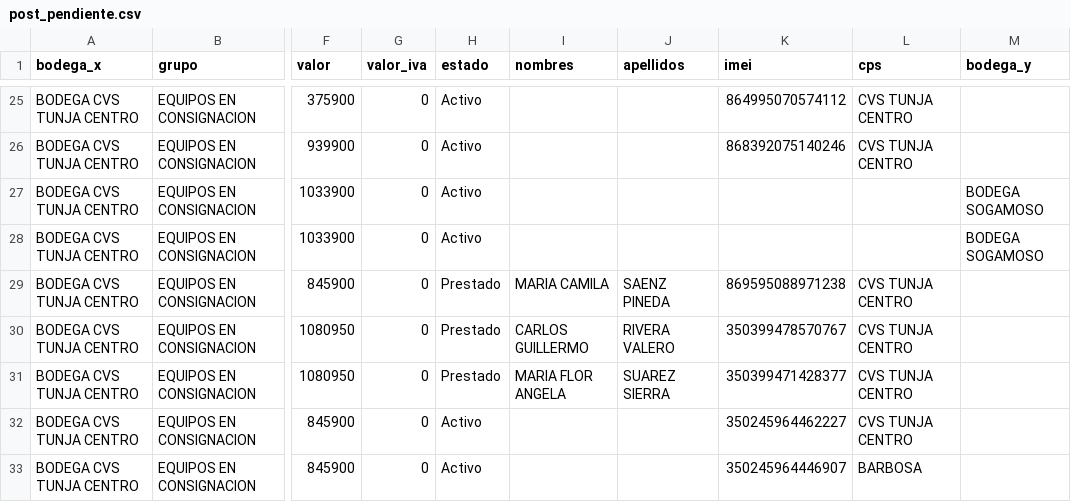
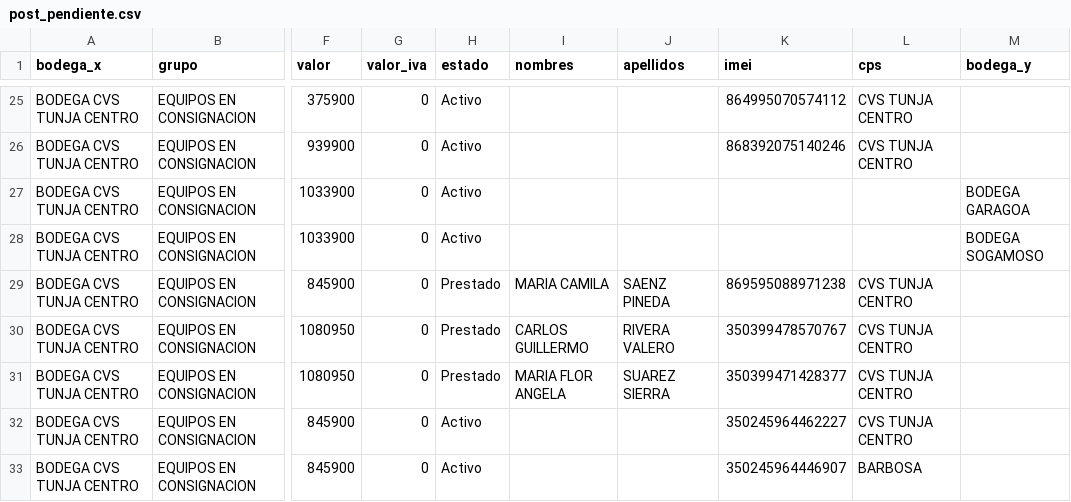
Before and after one commit to lubernu/lefcom, a CSV file: post_pendiente.csv, drawn as a sheet; only a part is shown, gaps mark what is left out; the diff names each change by its address in the sheet, - before the commit and + after, or states it on an @@ line.

```diff
--- a/post_pendiente.csv
+++ b/post_pendiente.csv
-M27 (bodega_y): BODEGA SOGAMOSO
+M27 (bodega_y): BODEGA GARAGOA
```
Also changed, not shown: 1 other file.
